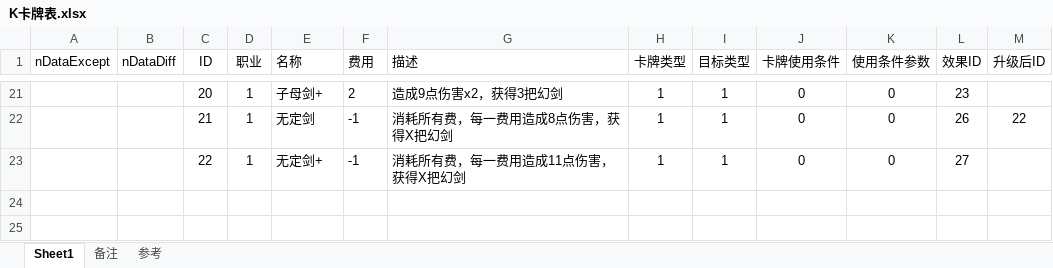
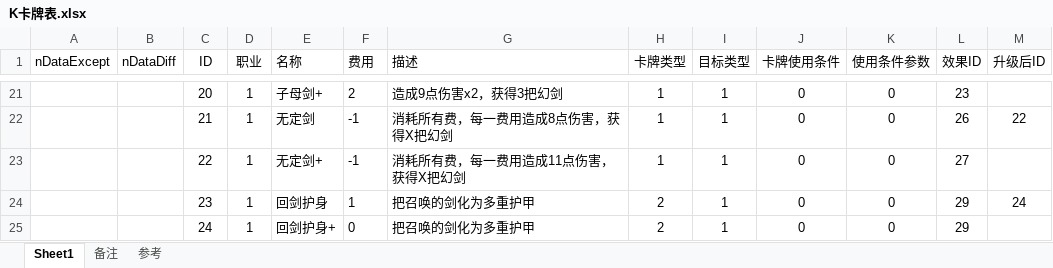
Before and after one commit to tiance7/CardDoc, an Excel workbook: excel/K卡牌表.xlsx, sheet Sheet1, drawn as a sheet; only a part is shown, gaps mark what is left out; values as stored, in another font and other column widths than the file's, no borders; table styles not drawn; the diff names each change by its address in the sheet, - before the commit and + after, or states it on an @@ line.

```diff
--- a/excel/K卡牌表.xlsx (sheet Sheet1)
+++ b/excel/K卡牌表.xlsx (sheet Sheet1)
+row 24:  |  | 23 | 1 | 回剑护身 | 1 | 把召唤的剑化为多重护甲 | 2 | 1 | 0 | 0 | 29 | 24
+row 25:  |  | 24 | 1 | 回剑护身+ | 0 | 把召唤的剑化为多重护甲 | 2 | 1 | 0 | 0 | 29
```
Also changed, not shown: doc/牌库.xlsx, excel/Buff模板表.xlsx, 3 other files.
